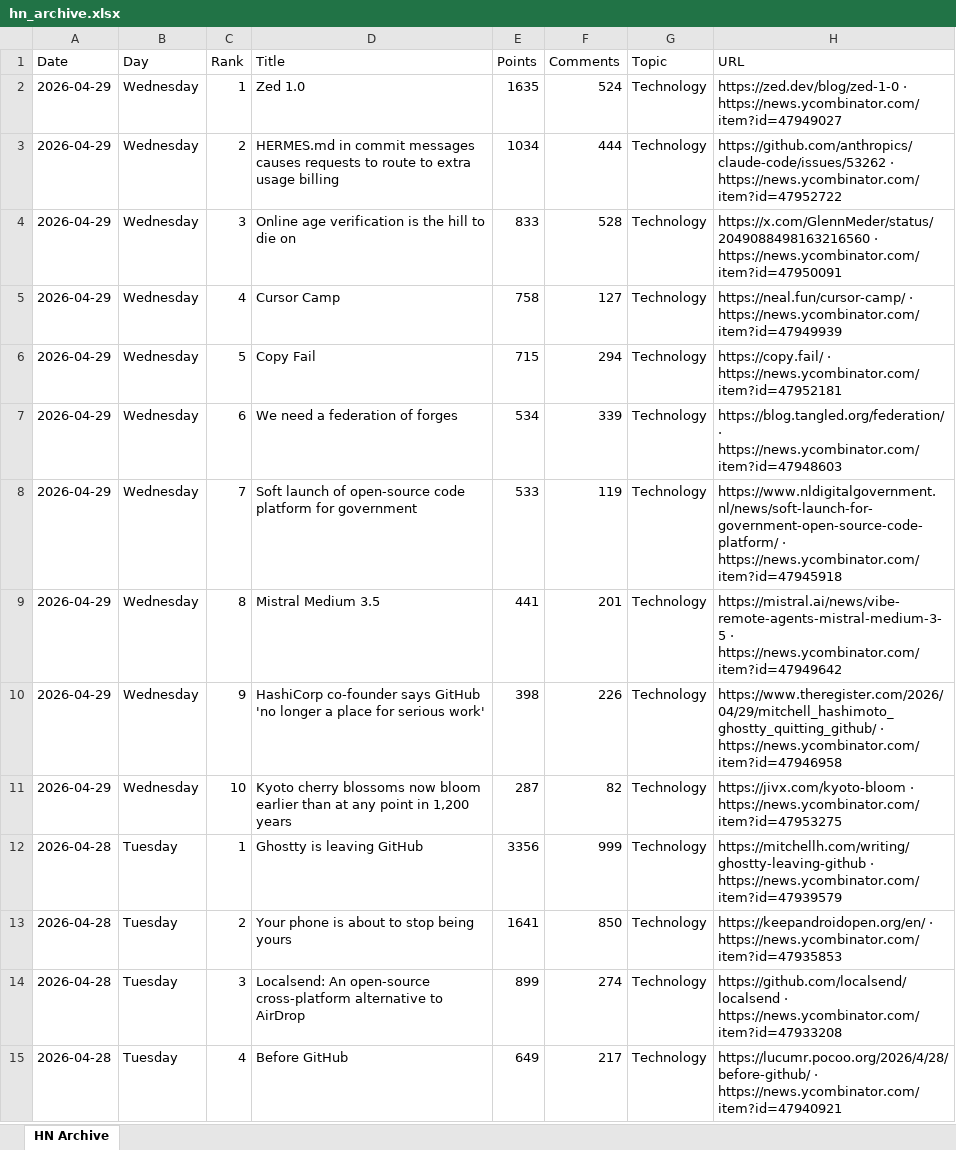
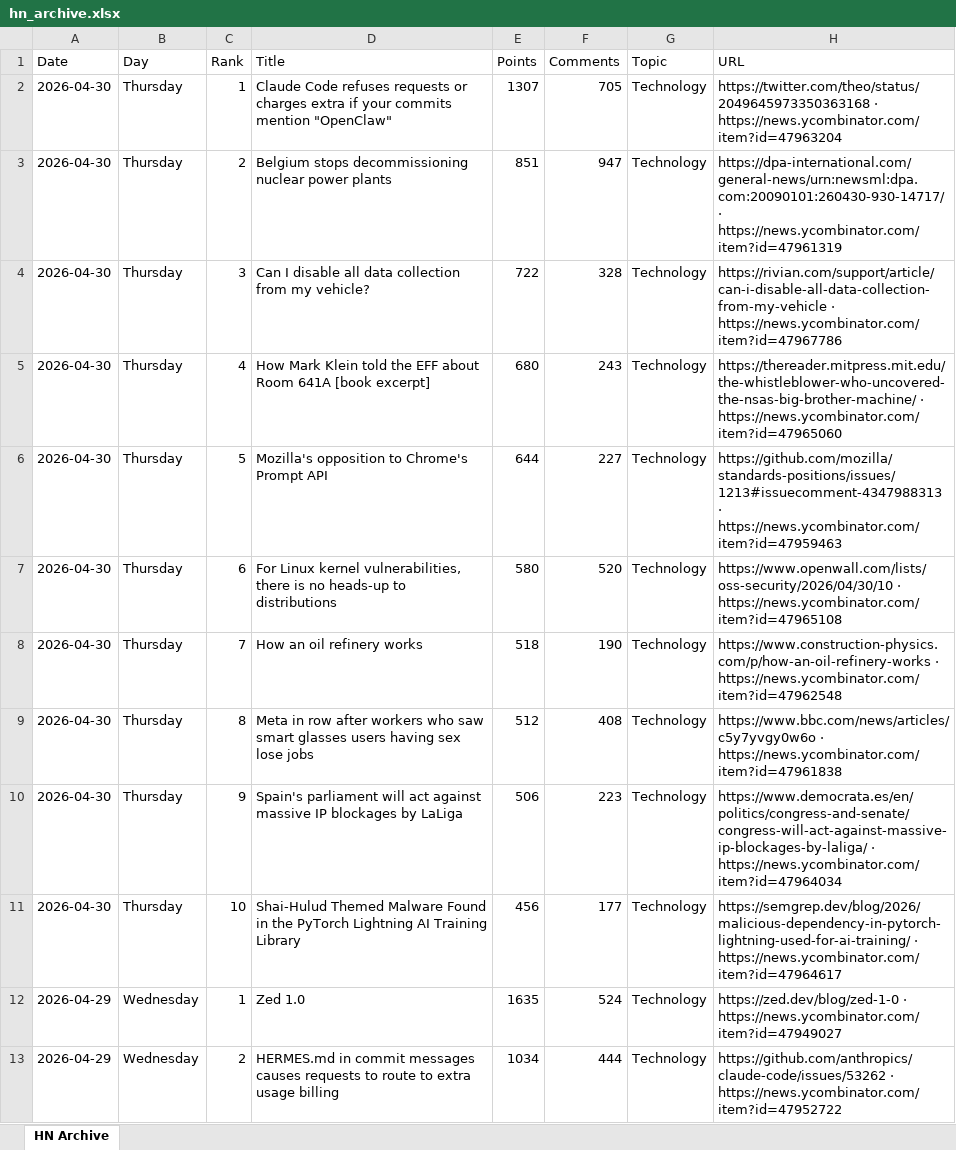
Before and after one commit to hankang156-eng/daily-digest, an Excel workbook: hn_archive.xlsx, sheet HN Archive, drawn as a sheet; only a part is shown; the shorter side is filled out with more unchanged rows; values as stored, in another font and other column widths than the file's, no borders; the diff names each change by its address in the sheet, - before the commit and + after, or states it on an @@ line.

```diff
--- a/hn_archive.xlsx (sheet HN Archive)
+++ b/hn_archive.xlsx (sheet HN Archive)
+row 2: 2026-04-30 | Thursday | 1 | Claude Code refuses requests or charges extra if your commits mention "OpenClaw" | 1307 | 705 | Technology | https://twitter.com/theo/status/2049645973350363168 · https://news.ycombinator.com/item?id=47963204
+row 3: 2026-04-30 | Thursday | 2 | Belgium stops decommissioning nuclear power plants | 851 | 947 | Technology | https://dpa-international.com/general-news/urn:newsml:dpa.com:20090101:260430-930-14717/ · https://news.ycombinator.com/item?id=47961319
+row 4: 2026-04-30 | Thursday | 3 | Can I disable all data collection from my vehicle? | 722 | 328 | Technology | https://rivian.com/support/article/can-i-disable-all-data-collection-from-my-vehicle · https://news.ycombinator.com/item?id=47967786
+row 5: 2026-04-30 | Thursday | 4 | How Mark Klein told the EFF about Room 641A [book excerpt] | 680 | 243 | Technology | https://thereader.mitpress.mit.edu/the-whistleblower-who-uncovered-the-nsas-big-brother-machine/ · https://news.ycombinator.com/item?id=47965060
+row 6: 2026-04-30 | Thursday | 5 | Mozilla's opposition to Chrome's Prompt API | 644 | 227 | Technology | https://github.com/mozilla/standards-positions/issues/1213#issuecomment-4347988313 · https://news.ycombinator.com/item?id=47959463
+row 7: 2026-04-30 | Thursday | 6 | For Linux kernel vulnerabilities, there is no heads-up to distributions | 580 | 520 | Technology | https://www.openwall.com/lists/oss-security/2026/04/30/10 · https://news.ycombinator.com/item?id=47965108
+row 8: 2026-04-30 | Thursday | 7 | How an oil refinery works | 518 | 190 | Technology | https://www.construction-physics.com/p/how-an-oil-refinery-works · https://news.ycombinator.com/item?id=47962548
+row 9: 2026-04-30 | Thursday | 8 | Meta in row after workers who saw smart glasses users having sex lose jobs | 512 | 408 | Technology | https://www.bbc.com/news/articles/c5y7yvgy0w6o · https://news.ycombinator.com/item?id=47961838
+row 10: 2026-04-30 | Thursday | 9 | Spain's parliament will act against massive IP blockages by LaLiga | 506 | 223 | Technology | https://www.democrata.es/en/politics/congress-and-senate/congress-will-act-against-massive-ip-blockages-by-laliga/ · https://news.ycombinator.com/item?id=47964034
+row 11: 2026-04-30 | Thursday | 10 | Shai-Hulud Themed Malware Found in the PyTorch Lightning AI Training Library | 456 | 177 | Technology | https://semgrep.dev/blog/2026/malicious-dependency-in-pytorch-lightning-used-for-ai-training/ · https://news.ycombinator.com/item?id=47964617
```
Also changed, not shown: dd_archive.xlsx, 8 other files.
